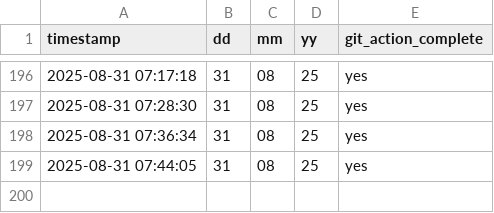
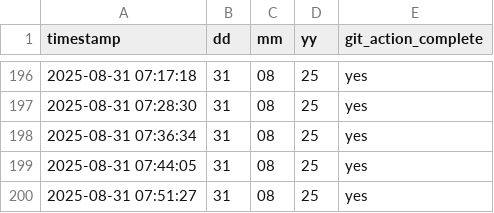
Before and after one commit to CryptoPrism-io/test_ai_tools, a CSV file: execution_log.csv, drawn as a sheet; only a part is shown, gaps mark what is left out; the diff names each change by its address in the sheet, - before the commit and + after, or states it on an @@ line.

```diff
--- a/execution_log.csv
+++ b/execution_log.csv
+row 200: 2025-08-31 07:51:27 | 31 | 08 | 25 | yes
```
